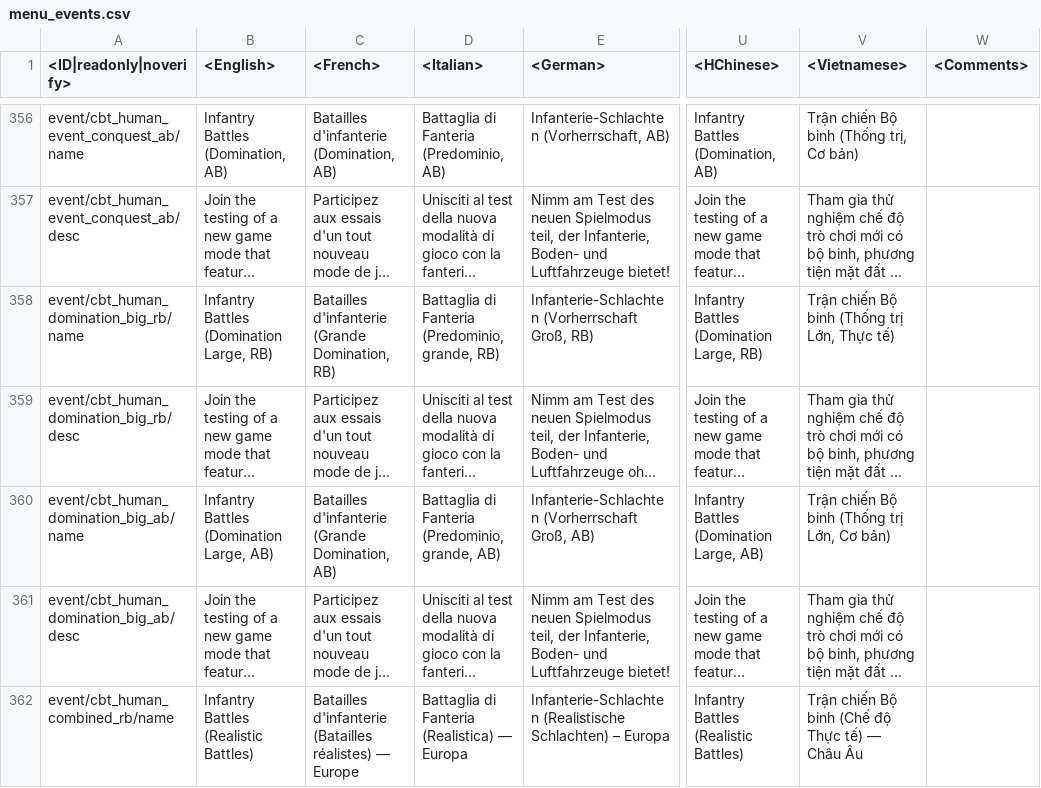
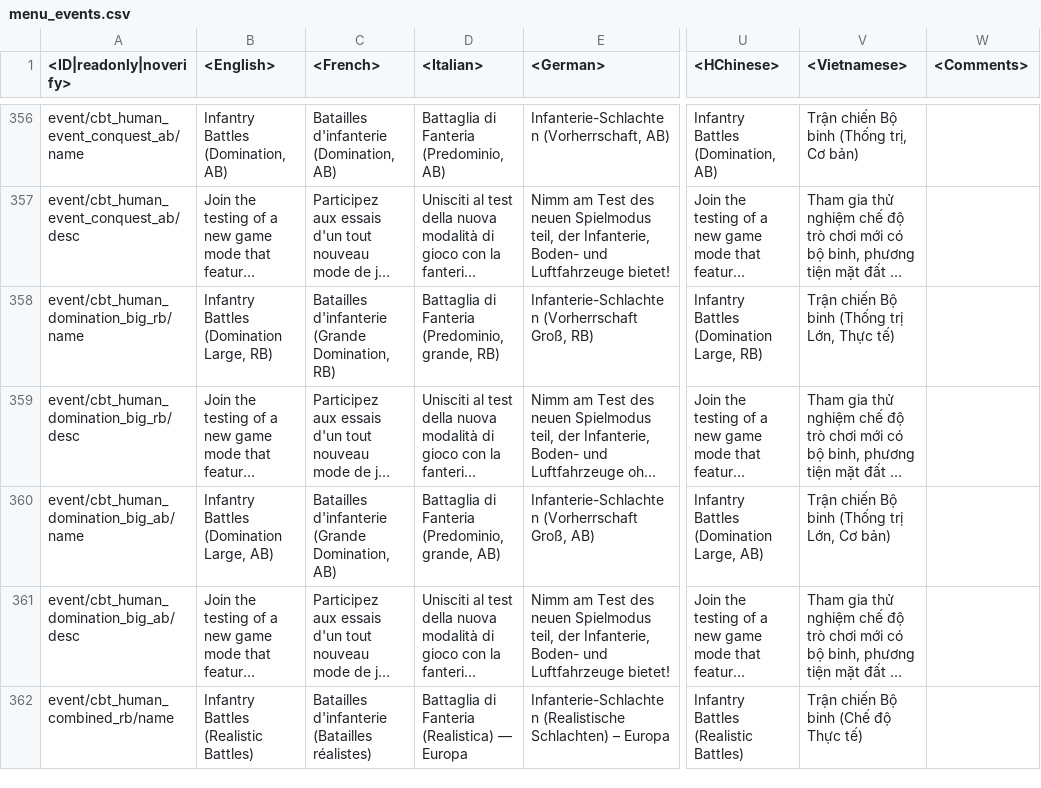
Before and after one commit to Beafty/astrbot_plugin_checkwtplayerlist, a CSV file: lang/menu_events.csv, drawn as a sheet; only a part is shown, gaps mark what is left out; long unchanged cells end in …; the diff covers the shown part only; the diff names each change by its address in the sheet, - before the commit and + after, or states it on an @@ line.

```diff
--- a/lang/menu_events.csv
+++ b/lang/menu_events.csv
-C362 (<French>): …(Batailles réalistes) — Europe
+C362 (<French>): …(Batailles réalistes)
-V362 (<Vietnamese>): Trận chiến Bộ binh (Chế độ Thực tế) — Châu Âu
+V362 (<Vietnamese>): Trận chiến Bộ binh (Chế độ Thực tế)
```
Also changed, not shown: 6 edited cells elsewhere in this file, lang/inf.csv, lang/unlocks_attachables.csv, 2 other files.
